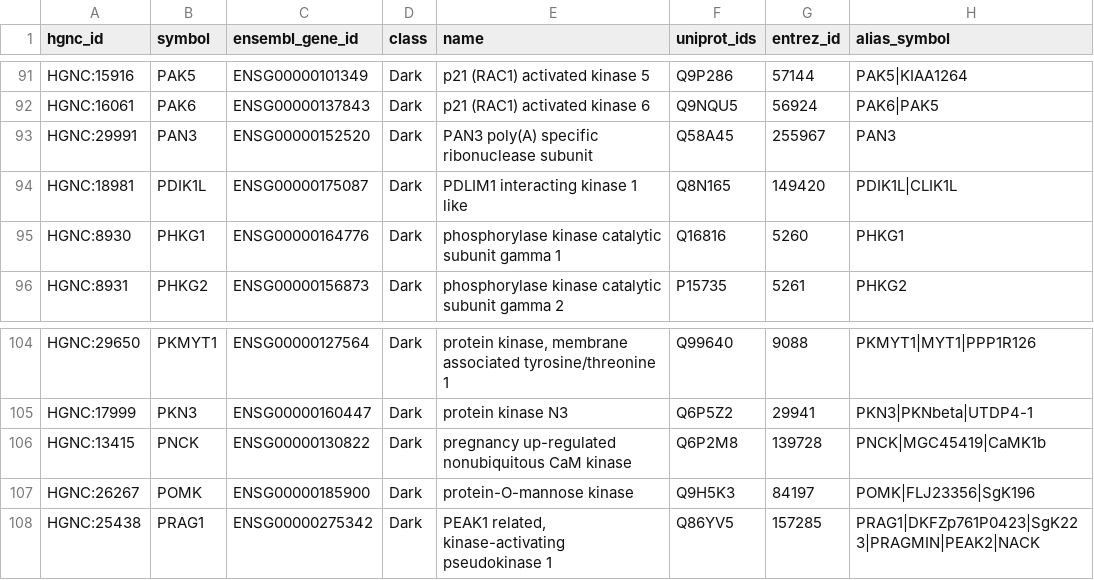
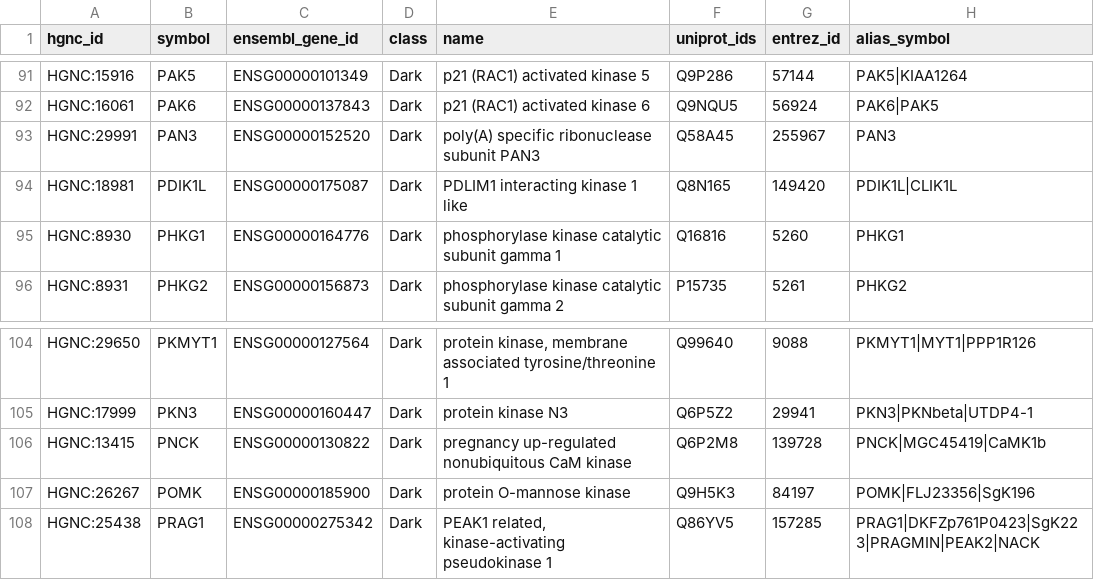
Before and after one commit to IDG-Kinase/DarkKinaseTools, a CSV file: data/dark_kinases.csv, drawn as a sheet; only a part is shown, gaps mark what is left out; the diff covers the shown part only; the diff names each change by its address in the sheet, - before the commit and + after, or states it on an @@ line.

```diff
--- a/data/dark_kinases.csv
+++ b/data/dark_kinases.csv
-E93 (name): PAN3 poly(A) specific ribonuclease subunit
+E93 (name): poly(A) specific ribonuclease subunit PAN3
-E107 (name): protein-O-mannose kinase
+E107 (name): protein O-mannose kinase
```
Also changed, not shown: 1 added row and 8 edited cells elsewhere in this file, data/all_kinases.csv, 2 other files.
